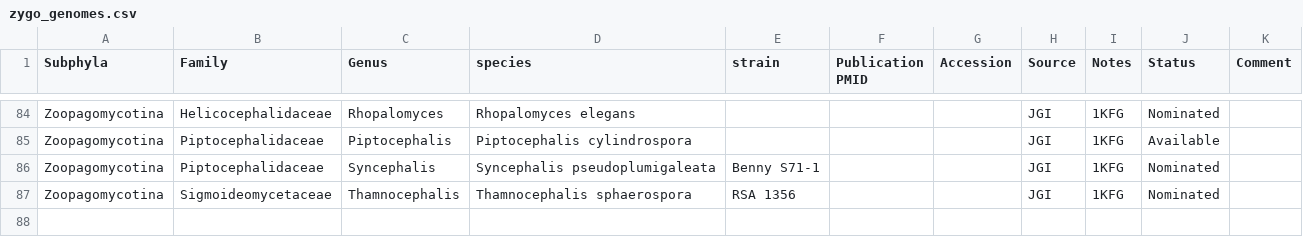
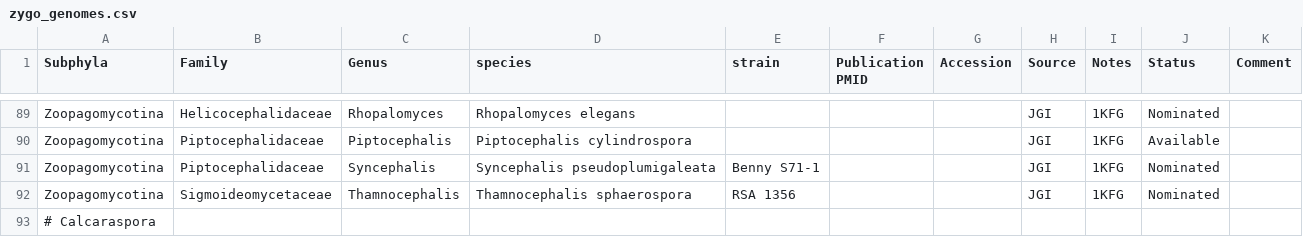
Before and after one commit to zygolife/datasets, a CSV file: genomes/zygo_genomes.csv, drawn as a sheet; only a part is shown, gaps mark what is left out; the diff covers the shown part only; the diff names each change by its address in the sheet, - before the commit and + after, or states it on an @@ line.

```diff
--- a/genomes/zygo_genomes.csv
+++ b/genomes/zygo_genomes.csv
+row 93: # Calcaraspora
```
Also changed, not shown: 5 added rows and 8 edited cells elsewhere in this file.
